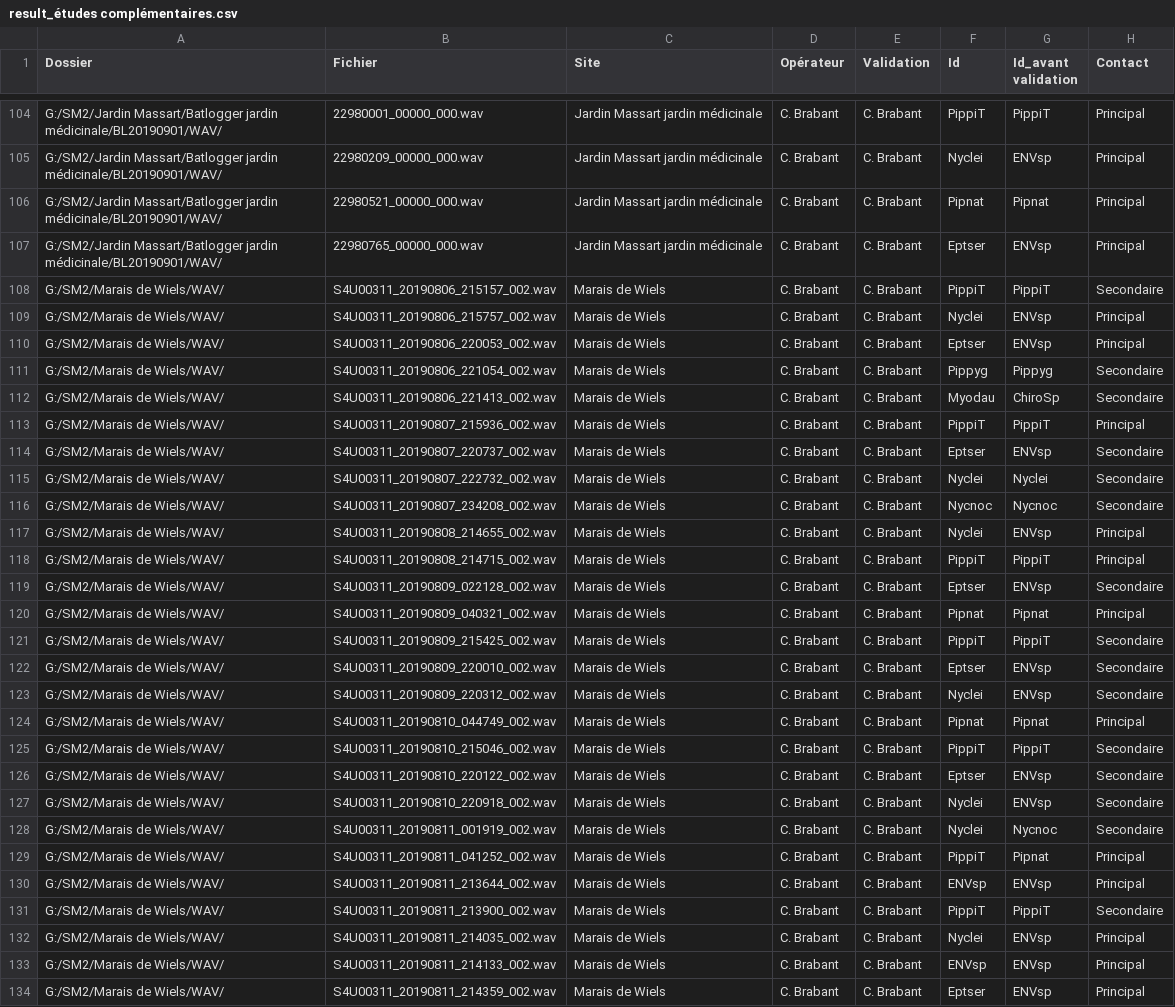
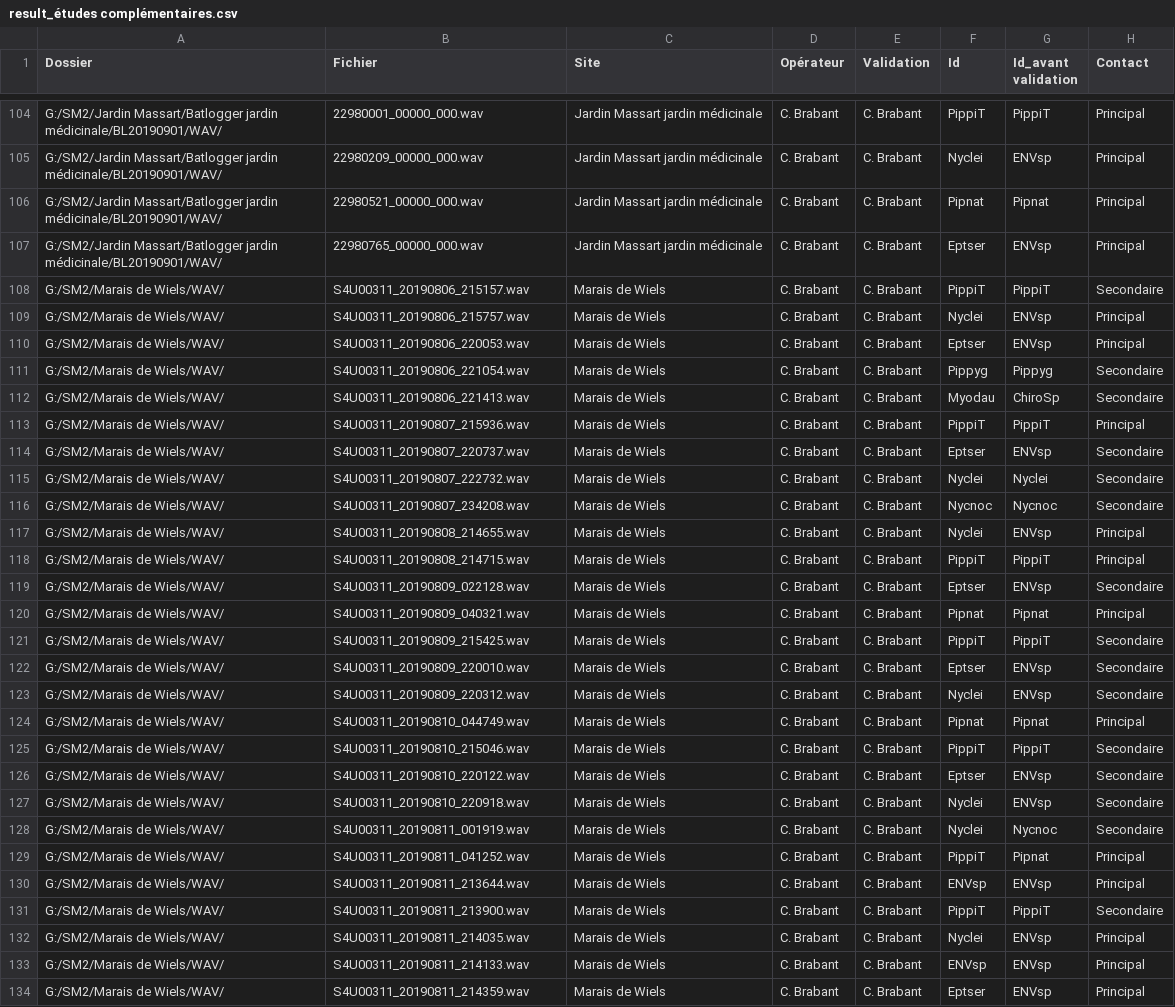
Before and after one commit to FrancoMaxime/batdata, a CSV file: result/result_études complémentaires.csv, drawn as a sheet; only a part is shown, gaps mark what is left out; the diff covers the shown part only; the diff names each change by its address in the sheet, - before the commit and + after, or states it on an @@ line.

Commit message:
correction noms de fichiers

```diff
--- a/result/result_études complémentaires.csv
+++ b/result/result_études complémentaires.csv
-B108 (Fichier): S4U00311_20190806_215157_002.wav
+B108 (Fichier): S4U00311_20190806_215157.wav
-B109 (Fichier): S4U00311_20190806_215757_002.wav
+B109 (Fichier): S4U00311_20190806_215757.wav
-B110 (Fichier): S4U00311_20190806_220053_002.wav
+B110 (Fichier): S4U00311_20190806_220053.wav
-B111 (Fichier): S4U00311_20190806_221054_002.wav
+B111 (Fichier): S4U00311_20190806_221054.wav
-B112 (Fichier): S4U00311_20190806_221413_002.wav
+B112 (Fichier): S4U00311_20190806_221413.wav
-B113 (Fichier): S4U00311_20190807_215936_002.wav
+B113 (Fichier): S4U00311_20190807_215936.wav
-B114 (Fichier): S4U00311_20190807_220737_002.wav
+B114 (Fichier): S4U00311_20190807_220737.wav
-B115 (Fichier): S4U00311_20190807_222732_002.wav
+B115 (Fichier): S4U00311_20190807_222732.wav
-B116 (Fichier): S4U00311_20190807_234208_002.wav
+B116 (Fichier): S4U00311_20190807_234208.wav
-B117 (Fichier): S4U00311_20190808_214655_002.wav
+B117 (Fichier): S4U00311_20190808_214655.wav
-B118 (Fichier): S4U00311_20190808_214715_002.wav
+B118 (Fichier): S4U00311_20190808_214715.wav
-B119 (Fichier): S4U00311_20190809_022128_002.wav
+B119 (Fichier): S4U00311_20190809_022128.wav
-B120 (Fichier): S4U00311_20190809_040321_002.wav
+B120 (Fichier): S4U00311_20190809_040321.wav
-B121 (Fichier): S4U00311_20190809_215425_002.wav
+B121 (Fichier): S4U00311_20190809_215425.wav
-B122 (Fichier): S4U00311_20190809_220010_002.wav
+B122 (Fichier): S4U00311_20190809_220010.wav
-B123 (Fichier): S4U00311_20190809_220312_002.wav
+B123 (Fichier): S4U00311_20190809_220312.wav
-B124 (Fichier): S4U00311_20190810_044749_002.wav
+B124 (Fichier): S4U00311_20190810_044749.wav
-B125 (Fichier): S4U00311_20190810_215046_002.wav
+B125 (Fichier): S4U00311_20190810_215046.wav
-B126 (Fichier): S4U00311_20190810_220122_002.wav
+B126 (Fichier): S4U00311_20190810_220122.wav
-B127 (Fichier): S4U00311_20190810_220918_002.wav
+B127 (Fichier): S4U00311_20190810_220918.wav
-B128 (Fichier): S4U00311_20190811_001919_002.wav
+B128 (Fichier): S4U00311_20190811_001919.wav
-B129 (Fichier): S4U00311_20190811_041252_002.wav
+B129 (Fichier): S4U00311_20190811_041252.wav
-B130 (Fichier): S4U00311_20190811_213644_002.wav
+B130 (Fichier): S4U00311_20190811_213644.wav
-B131 (Fichier): S4U00311_20190811_213900_002.wav
+B131 (Fichier): S4U00311_20190811_213900.wav
-B132 (Fichier): S4U00311_20190811_214035_002.wav
+B132 (Fichier): S4U00311_20190811_214035.wav
-B133 (Fichier): S4U00311_20190811_214133_002.wav
+B133 (Fichier): S4U00311_20190811_214133.wav
-B134 (Fichier): S4U00311_20190811_214359_002.wav
+B134 (Fichier): S4U00311_20190811_214359.wav
```
Also changed, not shown: 47 edited cells elsewhere in this file.
